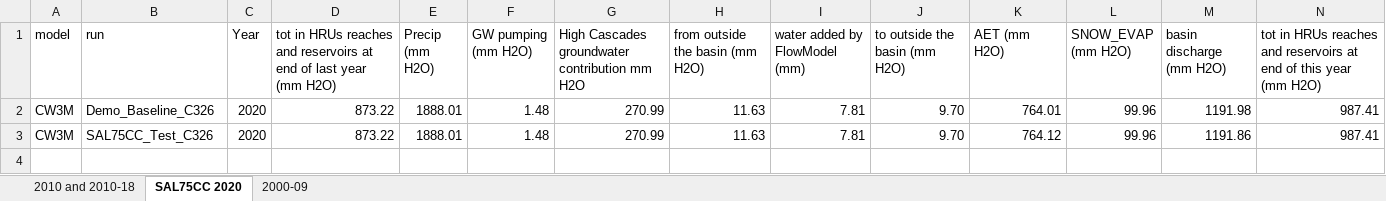
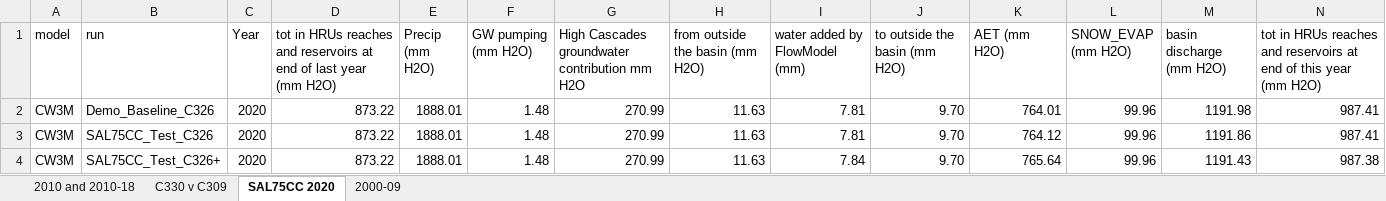
Before and after one commit to DavidConklin1947/CW3M, an Excel workbook: DataCW3M/RegressionTesting/CW3M_McKenzie.xlsx, sheet SAL75CC 2020, drawn as a sheet; only a part is shown; values as stored, in another font and other column widths than the file's, no borders; rows hold the shown columns only; the diff names each change by its address in the sheet, - before the commit and + after, or states it on an @@ line.

```diff
--- a/DataCW3M/RegressionTesting/CW3M_McKenzie.xlsx (sheet SAL75CC 2020)
+++ b/DataCW3M/RegressionTesting/CW3M_McKenzie.xlsx (sheet SAL75CC 2020)
+sheet tab: C330 v C309
+row 4: CW3M | SAL75CC_Test_C326+ | 2020 | 873.22 | 1888.01 | 1.48 | 270.99 | 11.63 | 7.84 | 9.70 | 765.64 | 99.96 | 1191.43 | 987.38
```
Also changed, not shown: sheet 2010 and 2010-18, DataCW3M/SkillAssessment/Flow108monthsStatisticsCalculator.xlsx, DataCW3M/SkillAssessment/McKenzieSummary.xlsx, 49 other files.
